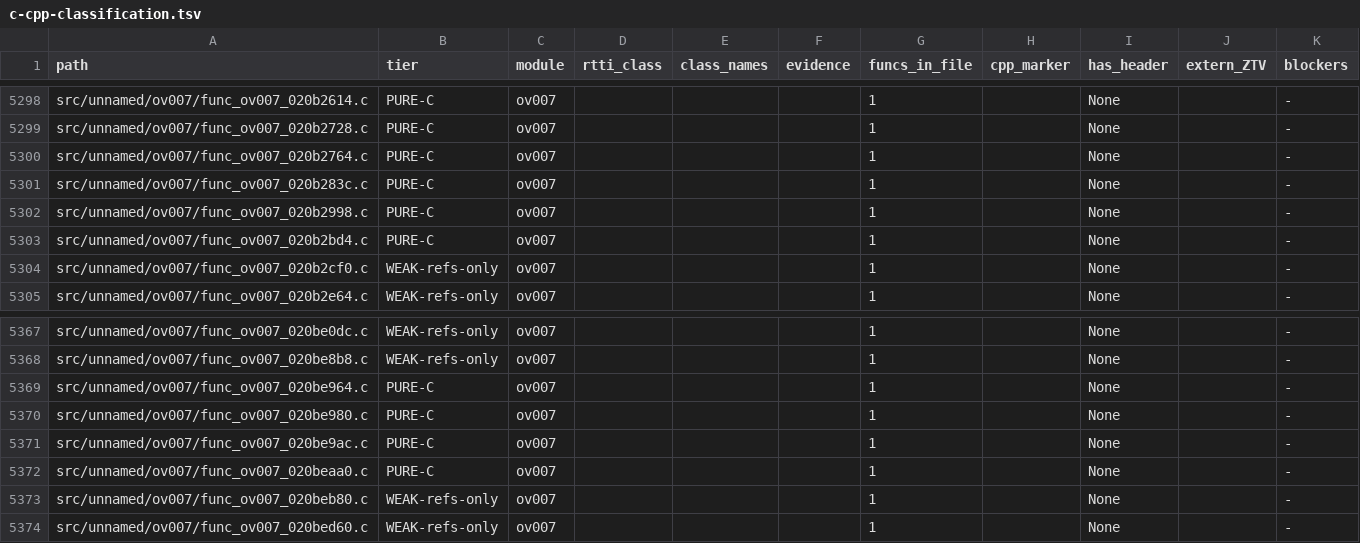
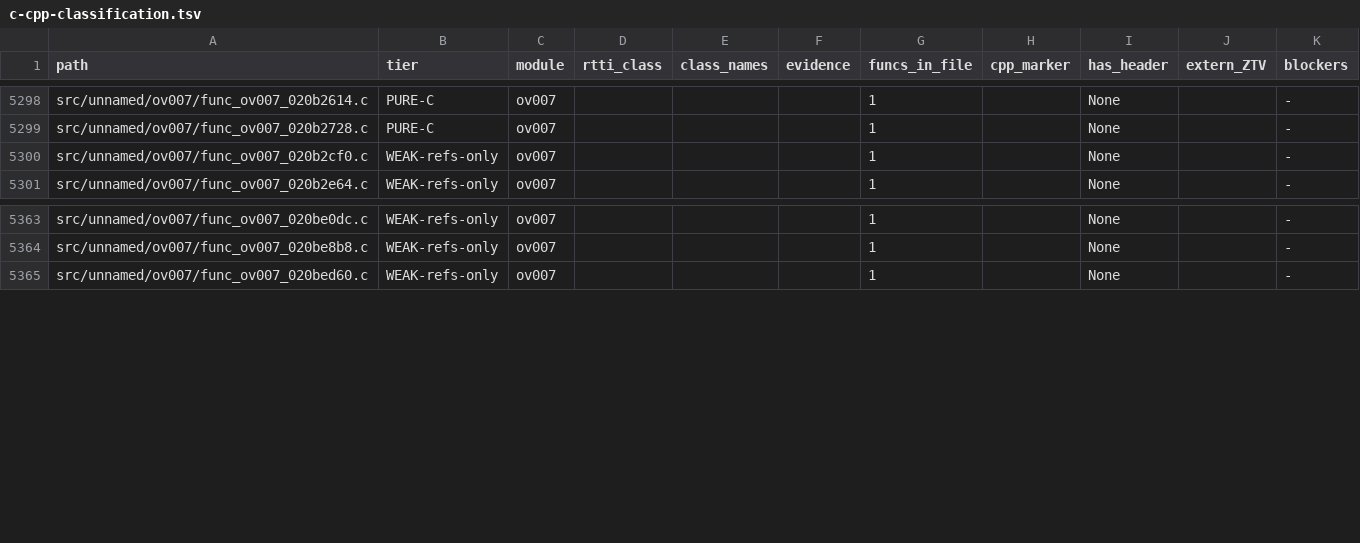
Before and after one commit to Alberto12345678999/sm64ds-decomp, a TSV file: notes/data/c-cpp-classification.tsv, drawn as a sheet; only a part is shown, gaps mark what is left out.

```diff
--- a/notes/data/c-cpp-classification.tsv
+++ b/notes/data/c-cpp-classification.tsv
@@ -5299,6 +5299,2 @@ src/unnamed/ov007/func_ov007_020b2614.c	PURE-C	ov007				1		None		-
 src/unnamed/ov007/func_ov007_020b2728.c	PURE-C	ov007				1		None		-
-src/unnamed/ov007/func_ov007_020b2764.c	PURE-C	ov007				1		None		-
-src/unnamed/ov007/func_ov007_020b283c.c	PURE-C	ov007				1		None		-
-src/unnamed/ov007/func_ov007_020b2998.c	PURE-C	ov007				1		None		-
-src/unnamed/ov007/func_ov007_020b2bd4.c	PURE-C	ov007				1		None		-
 src/unnamed/ov007/func_ov007_020b2cf0.c	WEAK-refs-only	ov007				1		None		-
@@ -5368,7 +5364,2 @@ src/unnamed/ov007/func_ov007_020be0dc.c	WEAK-refs-only	ov007				1		None		-
 src/unnamed/ov007/func_ov007_020be8b8.c	WEAK-refs-only	ov007				1		None		-
-src/unnamed/ov007/func_ov007_020be964.c	PURE-C	ov007				1		None		-
-src/unnamed/ov007/func_ov007_020be980.c	PURE-C	ov007				1		None		-
-src/unnamed/ov007/func_ov007_020be9ac.c	PURE-C	ov007				1		None		-
-src/unnamed/ov007/func_ov007_020beaa0.c	PURE-C	ov007				1		None		-
-src/unnamed/ov007/func_ov007_020beb80.c	WEAK-refs-only	ov007				1		None		-
 src/unnamed/ov007/func_ov007_020bed60.c	WEAK-refs-only	ov007				1		None		-
```
Also changed, not shown: 17 other files.
